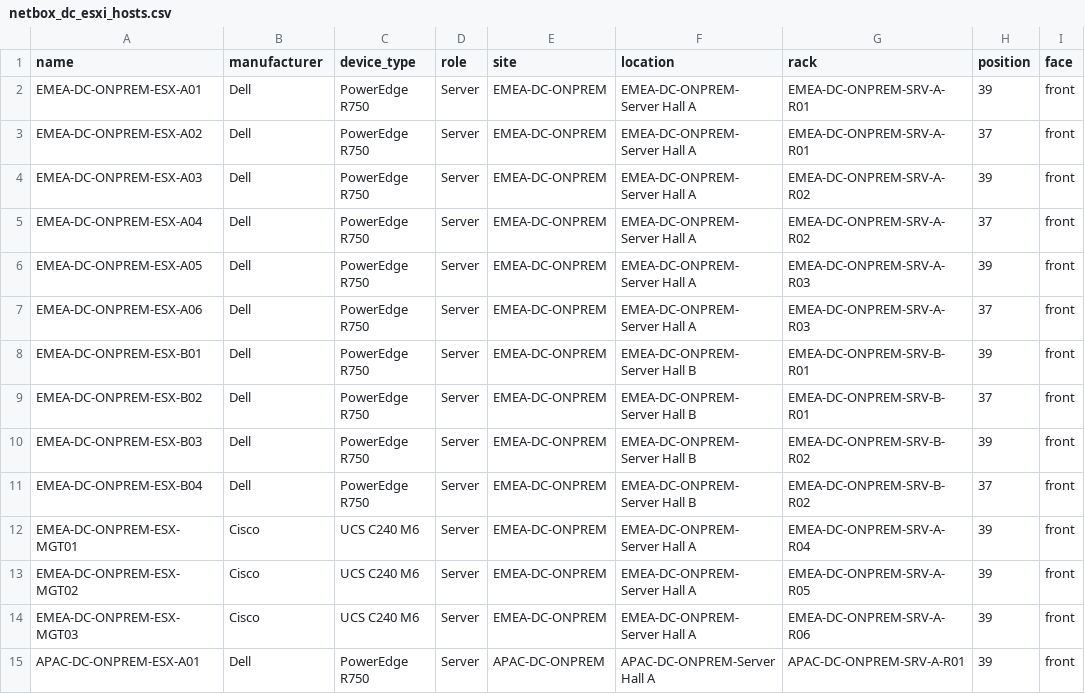
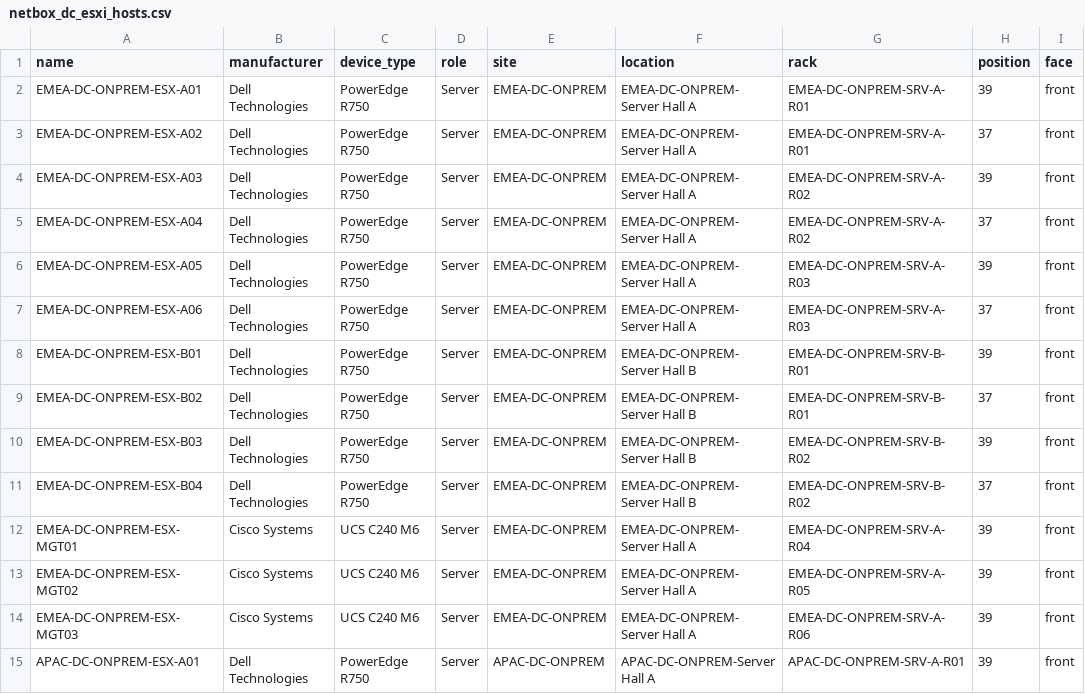
Before and after one commit to rlamini/awx_netbox_git, a CSV file: lab/virtualization/netbox_dc_esxi_hosts.csv, drawn as a sheet; only a part is shown; the diff covers the shown part only; the diff names each change by its address in the sheet, - before the commit and + after, or states it on an @@ line.

Commit message:
Update netbox_dc_esxi_hosts.csv

```diff
--- a/lab/virtualization/netbox_dc_esxi_hosts.csv
+++ b/lab/virtualization/netbox_dc_esxi_hosts.csv
-B2:B11 (manufacturer): Dell
+B2:B11 (manufacturer): Dell Technologies
-B12:B14 (manufacturer): Cisco
+B12:B14 (manufacturer): Cisco Systems
-B15 (manufacturer): Dell
+B15 (manufacturer): Dell Technologies
```
Also changed, not shown: 25 edited cells elsewhere in this file.
